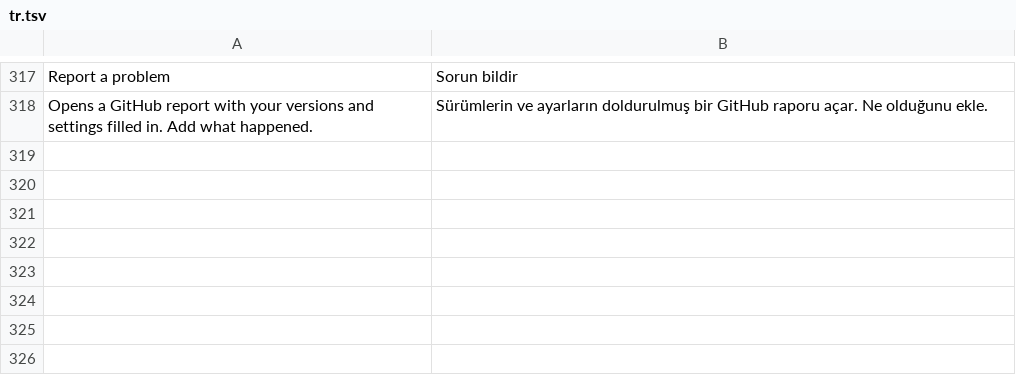
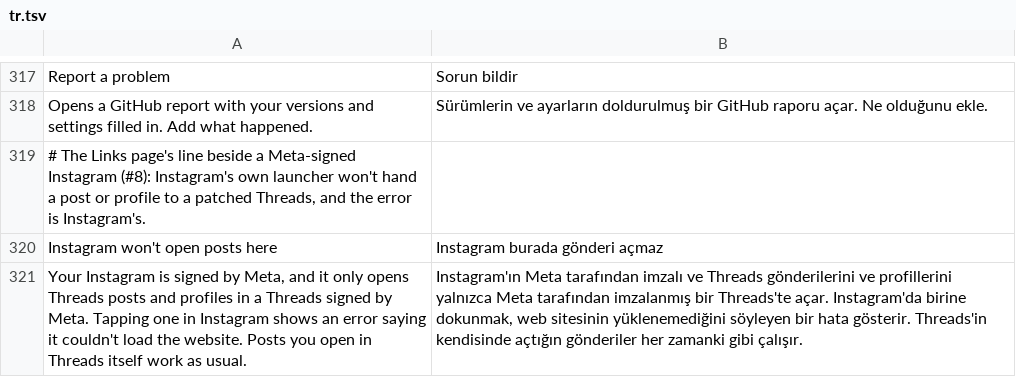
Before and after one commit to SysAdminDoc/HushThreads, a TSV file: extensions/shared/library/src/main/l10n/tr.tsv, drawn as a sheet; only a part is shown, gaps mark what is left out.

Commit message:
feat(links): say when a Meta-signed Instagram won't open posts here
Instagram starts Threads through Meta's family launcher, which keeps a target
only when its installed certificate is Meta's, so a re-signed Threads gets
Instagram's "couldn't load that website" error with nothing to patch on this
side. The Links page now carries a line saying so whenever Instagram carries
one of Meta's two signers and this build doesn't carry Meta's key.

Refs #8

```diff
--- a/extensions/shared/library/src/main/l10n/tr.tsv
+++ b/extensions/shared/library/src/main/l10n/tr.tsv
@@ -318 +318,4 @@ Report a problem	Sorun bildir
 Opens a GitHub report with your versions and settings filled in. Add what happened.	Sürümlerin ve ayarların doldurulmuş bir GitHub raporu açar. Ne olduğunu ekle.
+# The Links page's line beside a Meta-signed Instagram (#8): Instagram's own launcher won't hand a post or profile to a patched Threads, and the error is Instagram's.
+Instagram won't open posts here	Instagram burada gönderi açmaz
+Your Instagram is signed by Meta, and it only opens Threads posts and profiles in a Threads signed by Meta. Tapping one in Instagram shows an error saying it couldn't load the website. Posts you open in Threads itself work as usual.	Instagram'ın Meta tarafından imzalı ve Threads gönderilerini ve profillerini yalnızca Meta tarafından imzalanmış bir Threads'te açar. Instagram'da birine dokunmak, web sitesinin yüklenemediğini söyleyen bir hata gösterir. Threads'in kendisinde açtığın gönderiler her zamanki gibi çalışır.
```
Also changed, not shown: extensions/shared/library/src/main/l10n/de.tsv, extensions/shared/library/src/main/l10n/es.tsv, 8 other files.
